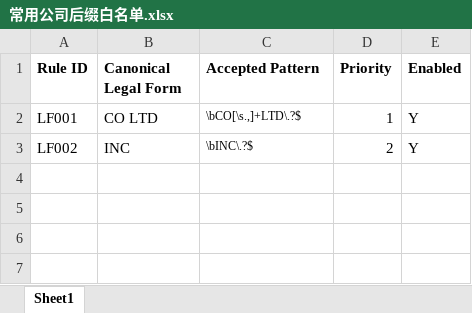
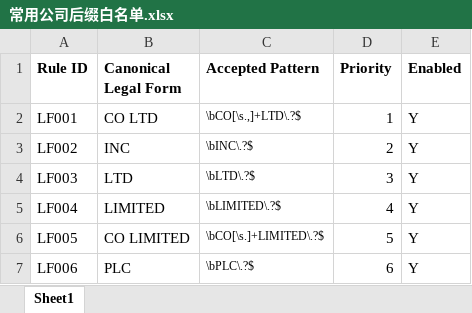
Before and after one commit to Crabs0204/wozhendebuhuixievba, an Excel workbook: 常用公司后缀白名单.xlsx, sheet Sheet1, drawn as a sheet; values as stored, in another font and other column widths than the file's, no borders; the diff names each change by its address in the sheet, - before the commit and + after, or states it on an @@ line.

Commit message:
Add files via upload

```diff
--- a/常用公司后缀白名单.xlsx (sheet Sheet1)
+++ b/常用公司后缀白名单.xlsx (sheet Sheet1)
+row 4: LF003 | LTD | \bLTD\.?$ | 3 | Y
+row 5: LF004 | LIMITED | \bLIMITED\.?$ | 4 | Y
+row 6: LF005 | CO LIMITED | \bCO[\s.]+LIMITED\.?$ | 5 | Y
+row 7: LF006 | PLC | \bPLC\.?$ | 6 | Y
```
